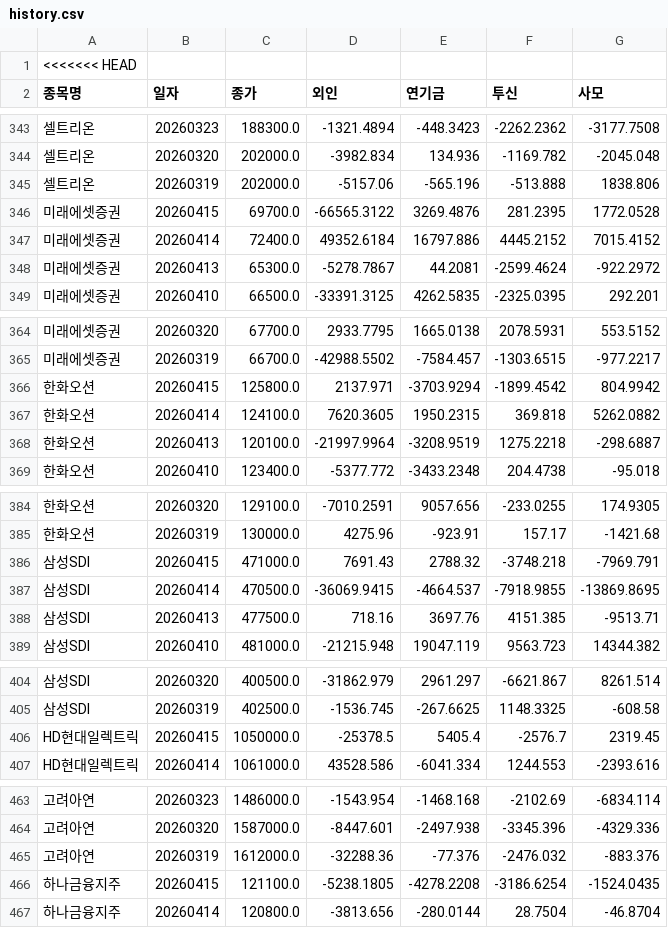
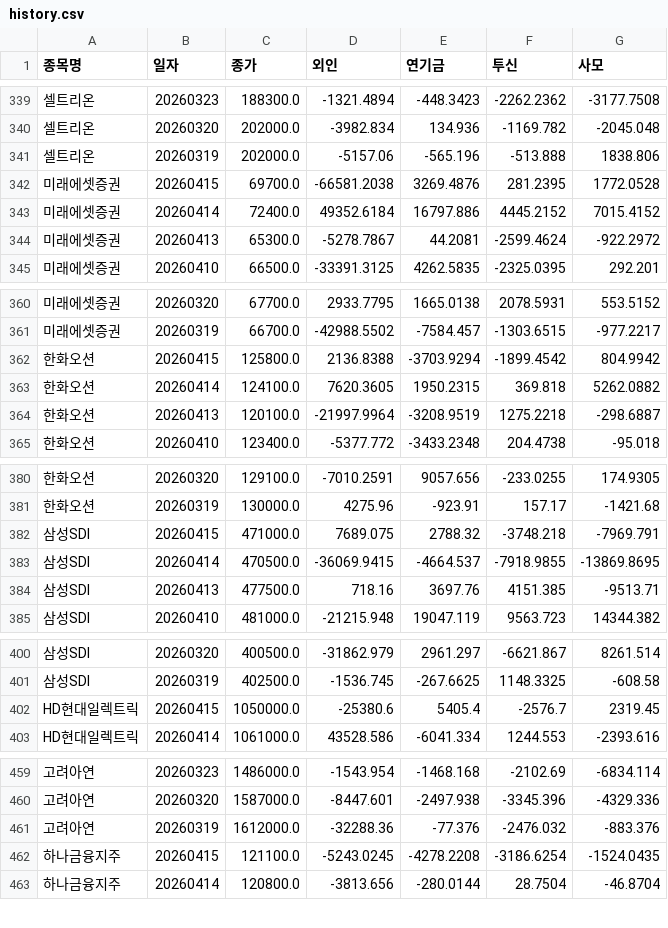
Before and after one commit to songyk544-ctrl/quant-bot, a CSV file: history.csv, drawn as a sheet; only a part is shown, gaps mark what is left out; removed rows and columns are numbered as before the commit, all else as after; the diff covers the shown part only; the diff names each change by its address in the sheet, - before the commit and + after, or states it on an @@ line.

```diff
--- a/history.csv
+++ b/history.csv
-row 1: <<<<<<< HEAD
-D342 (외인): -66565.3122
+D342 (외인): -66581.2038
-D362 (외인): 2137.971
+D362 (외인): 2136.8388
-D382 (외인): 7691.43
+D382 (외인): 7689.075
-D402 (외인): -25378.5
+D402 (외인): -25380.6
-D462 (외인): -5238.1805
+D462 (외인): -5243.0245
```
Also changed, not shown: 7 removed rows, 20 moved rows and 31 edited cells elsewhere in this file, 1 other file.
